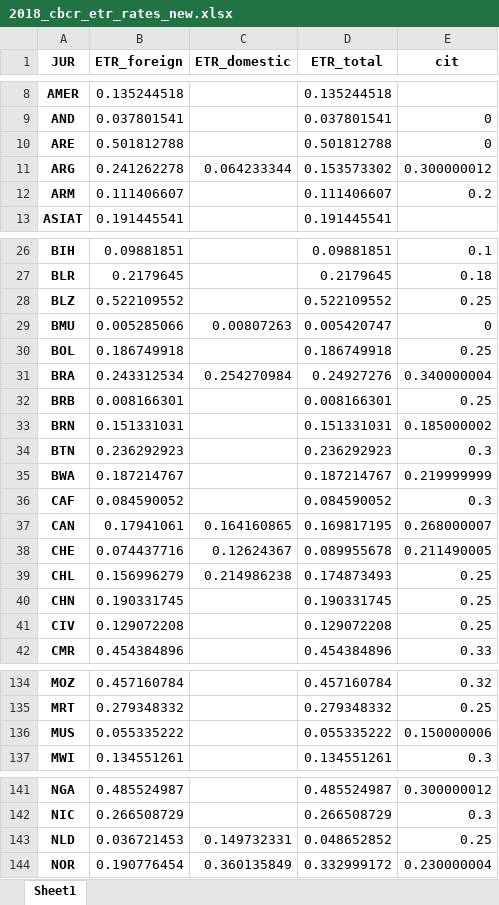
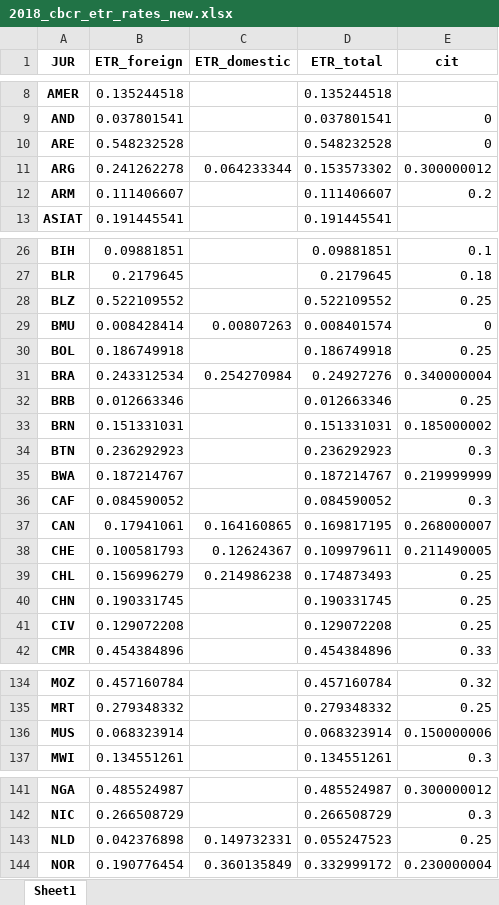
Before and after one commit to Tax-Justice-Network/unitary-taxation, an Excel workbook: data/final/estimations/2018_cbcr_etr_rates_new.xlsx, sheet Sheet1, drawn as a sheet; only a part is shown, gaps mark what is left out; values as stored, in another font and other column widths than the file's, no borders; the diff covers the shown part only; the diff names each change by its address in the sheet, - before the commit and + after, or states it on an @@ line.

```diff
--- a/data/final/estimations/2018_cbcr_etr_rates_new.xlsx (sheet Sheet1)
+++ b/data/final/estimations/2018_cbcr_etr_rates_new.xlsx (sheet Sheet1)
-B10 (ETR_foreign): 0.501812788
+B10 (ETR_foreign): 0.548232528
-D10 (ETR_total): 0.501812788
+D10 (ETR_total): 0.548232528
-B29 (ETR_foreign): 0.005285066
+B29 (ETR_foreign): 0.008428414
-D29 (ETR_total): 0.005420747
+D29 (ETR_total): 0.008401574
-B32 (ETR_foreign): 0.008166301
+B32 (ETR_foreign): 0.012663346
-D32 (ETR_total): 0.008166301
+D32 (ETR_total): 0.012663346
-B38 (ETR_foreign): 0.074437716
+B38 (ETR_foreign): 0.100581793
-D38 (ETR_total): 0.089955678
+D38 (ETR_total): 0.109979611
-B136 (ETR_foreign): 0.055335222
+B136 (ETR_foreign): 0.068323914
-D136 (ETR_total): 0.055335222
+D136 (ETR_total): 0.068323914
-B143 (ETR_foreign): 0.036721453
+B143 (ETR_foreign): 0.042376898
-D143 (ETR_total): 0.048652852
+D143 (ETR_total): 0.055247523
```
Also changed, not shown: 29 edited cells elsewhere in this sheet, data/final/analysis/2018_tax_avoidance_sotj_table_new.xlsx, data/final/estimations/2018_cbcr_cleaned_dividends_new.xlsx, 9 other files.
